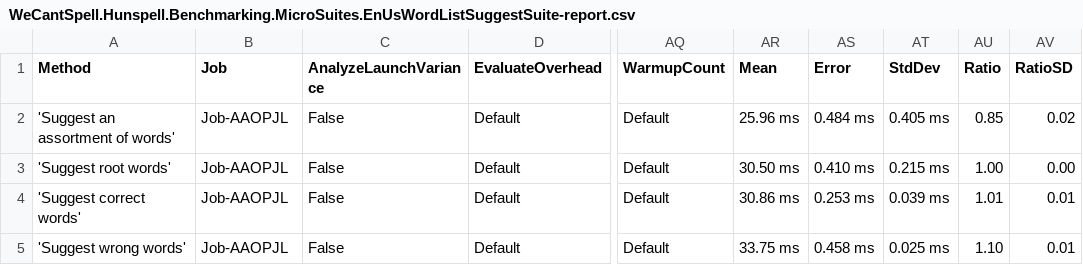
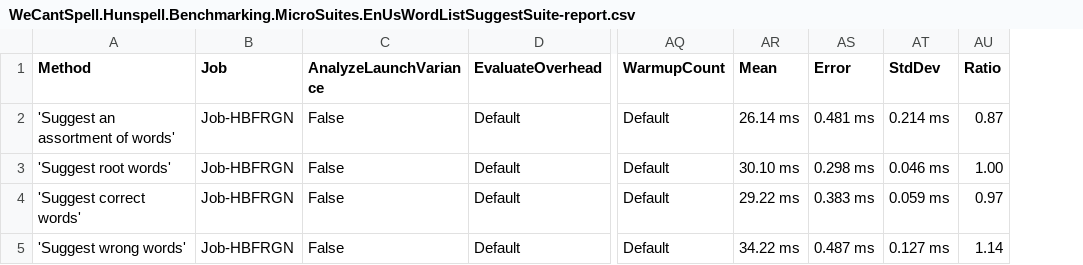
Before and after one commit to aarondandy/WeCantSpell.Hunspell, a CSV file: WeCantSpell.Hunspell.Benchmarking.MicroSuites/BenchmarkDotNet.Artifacts/results/WeCantSpell.Hunspell.Benchmarking.MicroSuites.EnUsWordListSuggestSuite-report.csv, drawn as a sheet; only a part is shown, gaps mark what is left out; the diff names each change by its address in the sheet, - before the commit and + after, or states it on an @@ line.

Commit message:
Reduces struct copies for WordEntryDetails

```diff
--- a/WeCantSpell.Hunspell.Benchmarking.MicroSuites/BenchmarkDotNet.Artifacts/results/WeCantSpell.Hunspell.Benchmarking.MicroSuites.EnUsWordListSuggestSuite-report.csv
+++ b/WeCantSpell.Hunspell.Benchmarking.MicroSuites/BenchmarkDotNet.Artifacts/results/WeCantSpell.Hunspell.Benchmarking.MicroSuites.EnUsWordListSuggestSuite-report.csv
-column AV (RatioSD), rows 2-5: 0.02 | 0.00 | 0.01 | 0.01
-B2:B5 (Job): Job-AAOPJL
+B2:B5 (Job): Job-HBFRGN
-AR2 (Mean): 25.96 ms
+AR2 (Mean): 26.14 ms
-AS2 (Error): 0.484 ms
+AS2 (Error): 0.481 ms
-AT2 (StdDev): 0.405 ms
+AT2 (StdDev): 0.214 ms
-AU2 (Ratio): 0.85
+AU2 (Ratio): 0.87
-AR3 (Mean): 30.50 ms
+AR3 (Mean): 30.10 ms
-AS3 (Error): 0.410 ms
+AS3 (Error): 0.298 ms
-AT3 (StdDev): 0.215 ms
+AT3 (StdDev): 0.046 ms
-AR4 (Mean): 30.86 ms
+AR4 (Mean): 29.22 ms
-AS4 (Error): 0.253 ms
+AS4 (Error): 0.383 ms
-AT4 (StdDev): 0.039 ms
+AT4 (StdDev): 0.059 ms
-AU4 (Ratio): 1.01
+AU4 (Ratio): 0.97
-AR5 (Mean): 33.75 ms
+AR5 (Mean): 34.22 ms
-AS5 (Error): 0.458 ms
+AS5 (Error): 0.487 ms
-AT5 (StdDev): 0.025 ms
+AT5 (StdDev): 0.127 ms
-AU5 (Ratio): 1.10
+AU5 (Ratio): 1.14
```
Also changed, not shown: WeCantSpell.Hunspell.Benchmarking.MicroSuites/BenchmarkDotNet.Artifacts/results/WeCantSpell.Hunspell.Benchmarking.MicroSuites.EnUsWordListCheckSuite-report.csv, 21 other files.
